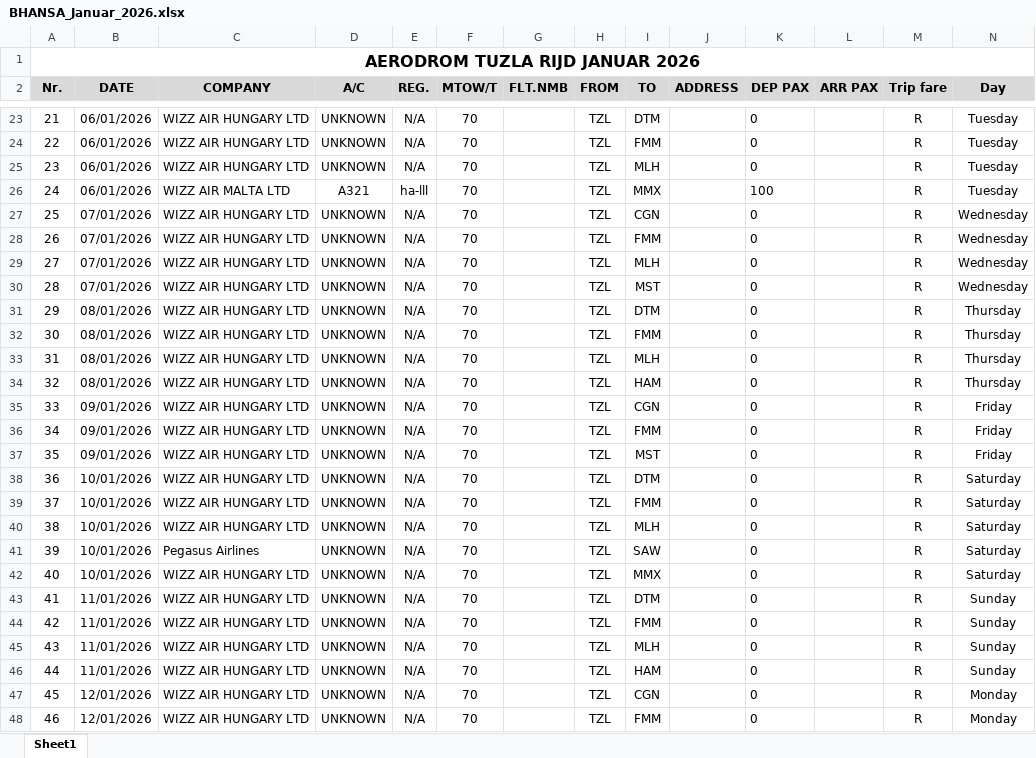
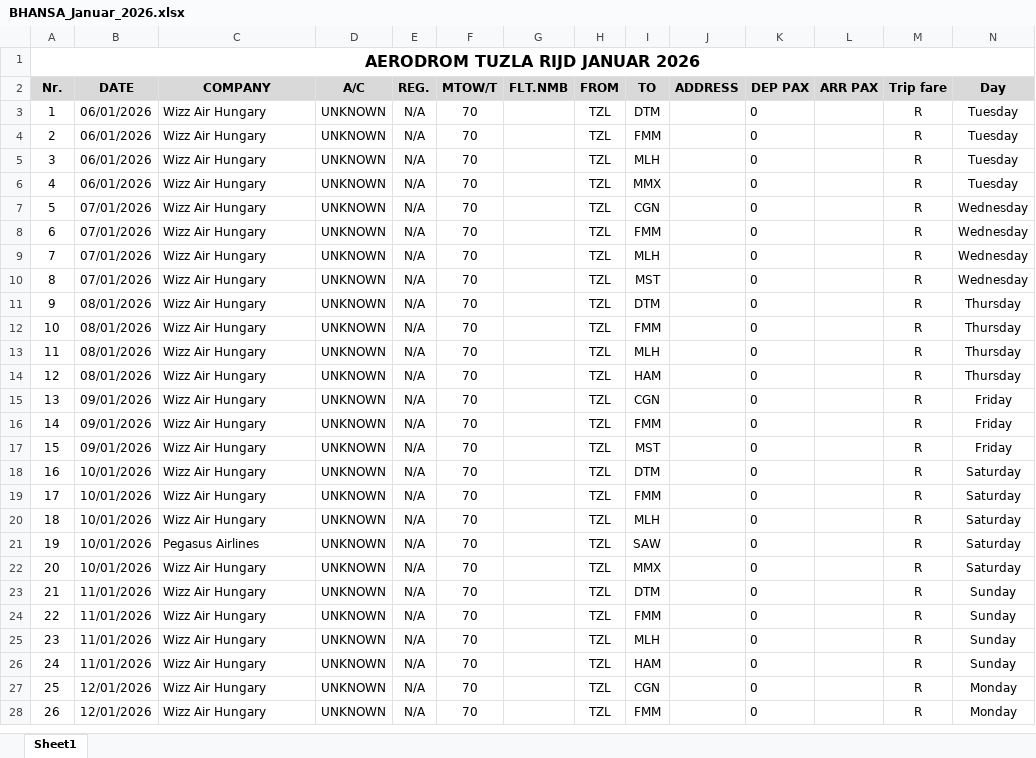
Before and after one commit to emirmehmedovic/stats, an Excel workbook: izvještaji/generated/BHANSA_Januar_2026.xlsx, sheet Sheet1, drawn as a sheet; only a part is shown, gaps mark what is left out; values as stored, in another font and other column widths than the file's, no borders; addresses are those after the commit; the diff covers the shown part only; the diff names each change by its address in the sheet, - before the commit and + after, or states it on an @@ line.

```diff
--- a/izvještaji/generated/BHANSA_Januar_2026.xlsx (sheet Sheet1)
+++ b/izvještaji/generated/BHANSA_Januar_2026.xlsx (sheet Sheet1)
@@ column A (Nr.) renumbered from row 3 down @@
-C3:C5 (COMPANY): WIZZ AIR HUNGARY LTD
+C3:C5 (COMPANY): Wizz Air Hungary
-C6 (COMPANY): WIZZ AIR MALTA LTD
+C6 (COMPANY): Wizz Air Hungary
-D6 (A/C): A321
+D6 (A/C): UNKNOWN
-E6 (REG.): ha-lll
+E6 (REG.): N/A
-K6 (DEP PAX): 100
+K6 (DEP PAX): 0
-C7:C20 (COMPANY): WIZZ AIR HUNGARY LTD
+C7:C20 (COMPANY): Wizz Air Hungary
-C22:C28 (COMPANY): WIZZ AIR HUNGARY LTD
+C22:C28 (COMPANY): Wizz Air Hungary
```
Also changed, not shown: 20 removed rows and 54 edited cells elsewhere in this sheet, izvještaji/generated/Custom_izvjestaj_20260109.xlsx, 32 other files.
